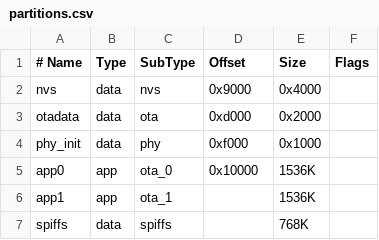
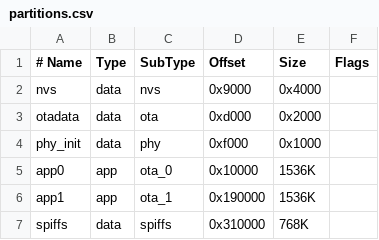
Before and after one commit to MartinVerges/womolin-gaslevel, a CSV file: partitions.csv, drawn as a sheet.

Commit message:
prefilled patition table offset

```diff
--- a/partitions.csv
+++ b/partitions.csv
@@ -5,3 +5,3 @@ phy_init, data, phy,     0xf000,  0x1000,
 app0,     app,  ota_0,   0x10000,  1536K,
-app1,     app,  ota_1,   ,         1536K,
-spiffs,   data, spiffs,  ,          768K,
+app1,     app,  ota_1,   0x190000, 1536K,
+spiffs,   data, spiffs,  0x310000, 768K,
```
